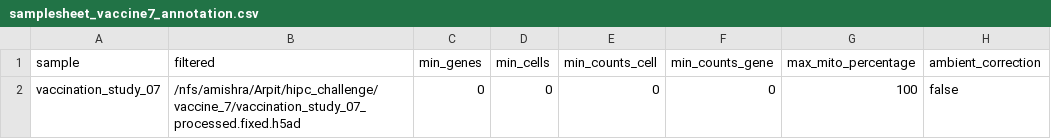
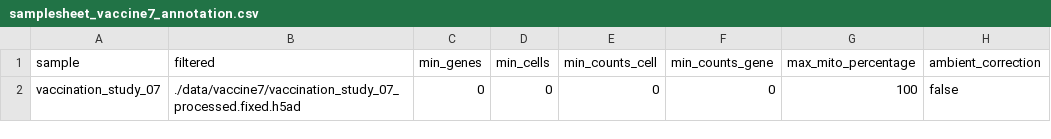
Before and after one commit to BenaroyaResearch/HIPC_cellannotationchallenge_Arpit_Vacc7_infection6studycode, a CSV file: samplesheet_vaccine7_annotation.csv, drawn as a sheet.

```diff
--- a/samplesheet_vaccine7_annotation.csv
+++ b/samplesheet_vaccine7_annotation.csv
@@ -1,2 +1,2 @@
 sample,filtered,min_genes,min_cells,min_counts_cell,min_counts_gene,max_mito_percentage,ambient_correction
-vaccination_study_07,/nfs/amishra/Arpit/hipc_challenge/vaccine_7/vaccination_study_07_processed.fixed.h5ad,0,0,0,0,100,false
+vaccination_study_07,./data/vaccine7/vaccination_study_07_processed.fixed.h5ad,0,0,0,0,100,false
```
Also changed, not shown: samplesheet_infection6.csv, samplesheet_infection6_full.csv, 3 other files.
